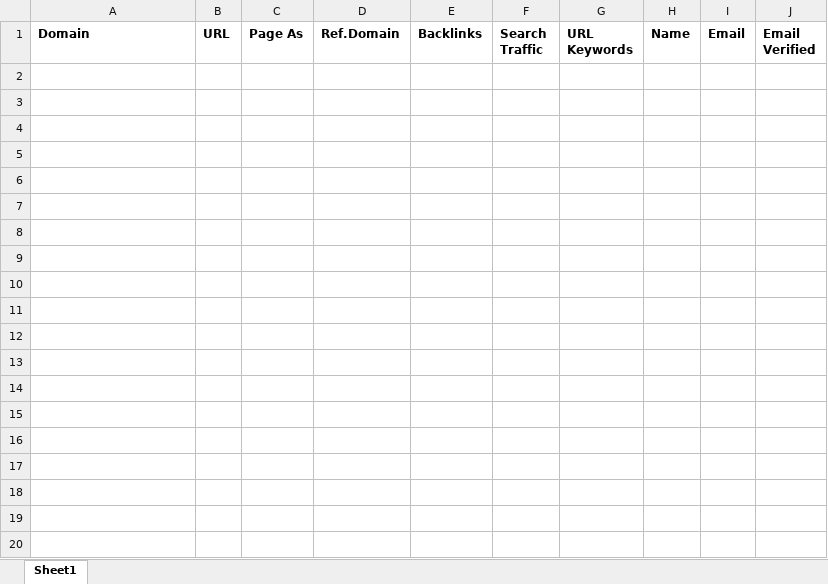
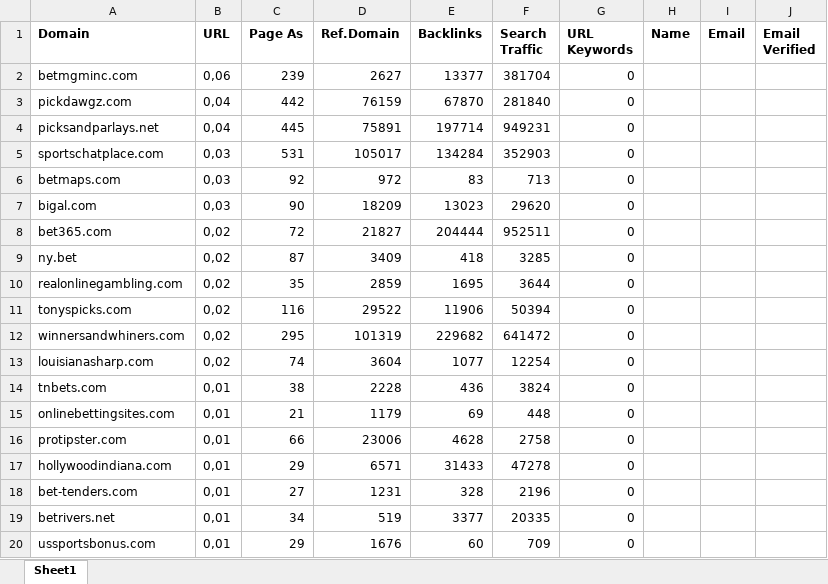
Before and after one commit to godwinjs/SCserver, an Excel workbook: link.xlsx, sheet Sheet1, drawn as a sheet; only a part is shown; values as stored, in another font and other column widths than the file's, no borders; the diff covers the shown part only; the diff names each change by its address in the sheet, - before the commit and + after, or states it on an @@ line.

```diff
--- a/link.xlsx (sheet Sheet1)
+++ b/link.xlsx (sheet Sheet1)
+row 2: betmgminc.com | 0,06 | 239 | 2627 | 13377 | 381704 | 0
+row 3: pickdawgz.com | 0,04 | 442 | 76159 | 67870 | 281840 | 0
+row 4: picksandparlays.net | 0,04 | 445 | 75891 | 197714 | 949231 | 0
+row 5: sportschatplace.com | 0,03 | 531 | 105017 | 134284 | 352903 | 0
+row 6: betmaps.com | 0,03 | 92 | 972 | 83 | 713 | 0
+row 7: bigal.com | 0,03 | 90 | 18209 | 13023 | 29620 | 0
+row 8: bet365.com | 0,02 | 72 | 21827 | 204444 | 952511 | 0
+row 9: ny.bet | 0,02 | 87 | 3409 | 418 | 3285 | 0
+row 10: realonlinegambling.com | 0,02 | 35 | 2859 | 1695 | 3644 | 0
+row 11: tonyspicks.com | 0,02 | 116 | 29522 | 11906 | 50394 | 0
+row 12: winnersandwhiners.com | 0,02 | 295 | 101319 | 229682 | 641472 | 0
+row 13: louisianasharp.com | 0,02 | 74 | 3604 | 1077 | 12254 | 0
+row 14: tnbets.com | 0,01 | 38 | 2228 | 436 | 3824 | 0
+row 15: onlinebettingsites.com | 0,01 | 21 | 1179 | 69 | 448 | 0
+row 16: protipster.com | 0,01 | 66 | 23006 | 4628 | 2758 | 0
+row 17: hollywoodindiana.com | 0,01 | 29 | 6571 | 31433 | 47278 | 0
+row 18: bet-tenders.com | 0,01 | 27 | 1231 | 328 | 2196 | 0
+row 19: betrivers.net | 0,01 | 34 | 519 | 3377 | 20335 | 0
+row 20: ussportsbonus.com | 0,01 | 29 | 1676 | 60 | 709 | 0
```
Also changed, not shown: 212 added rows elsewhere in this sheet, AllKeyword.xlsx, 1 other file.
